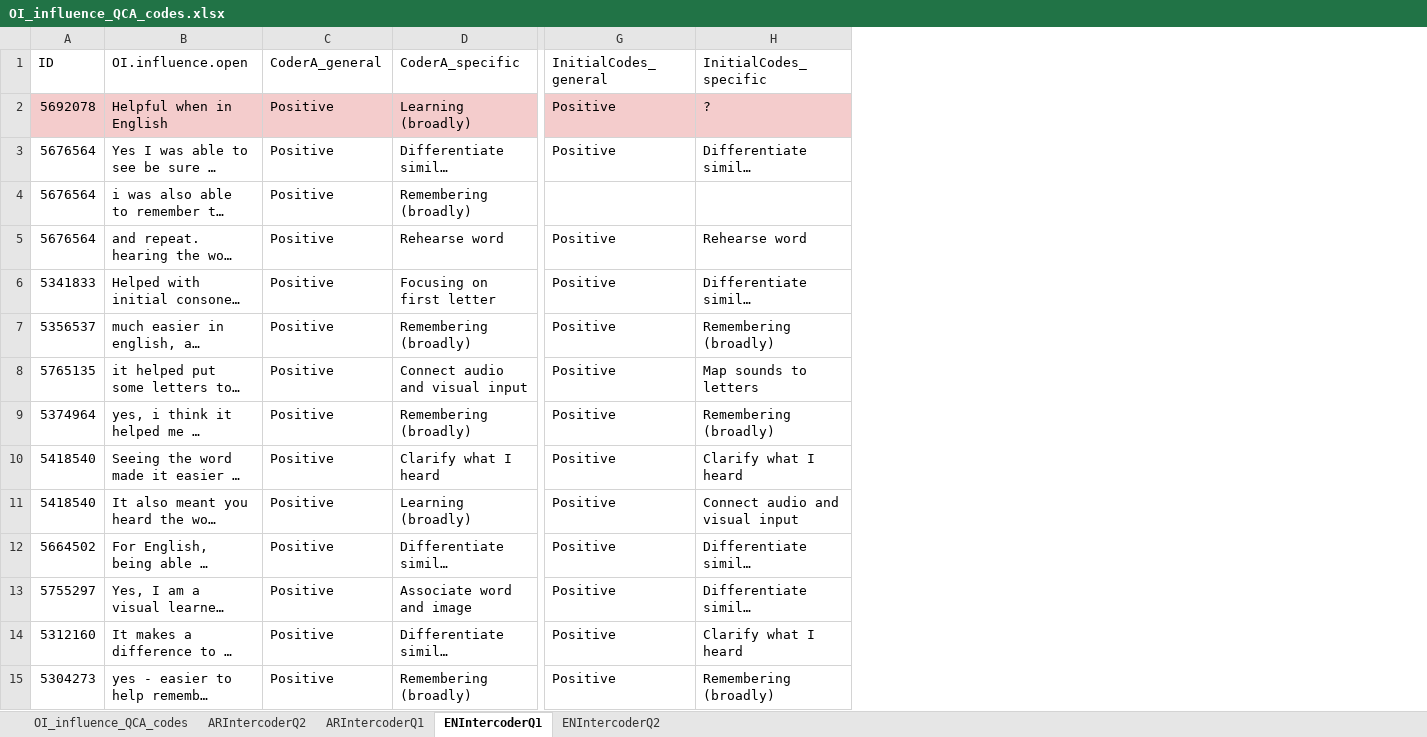
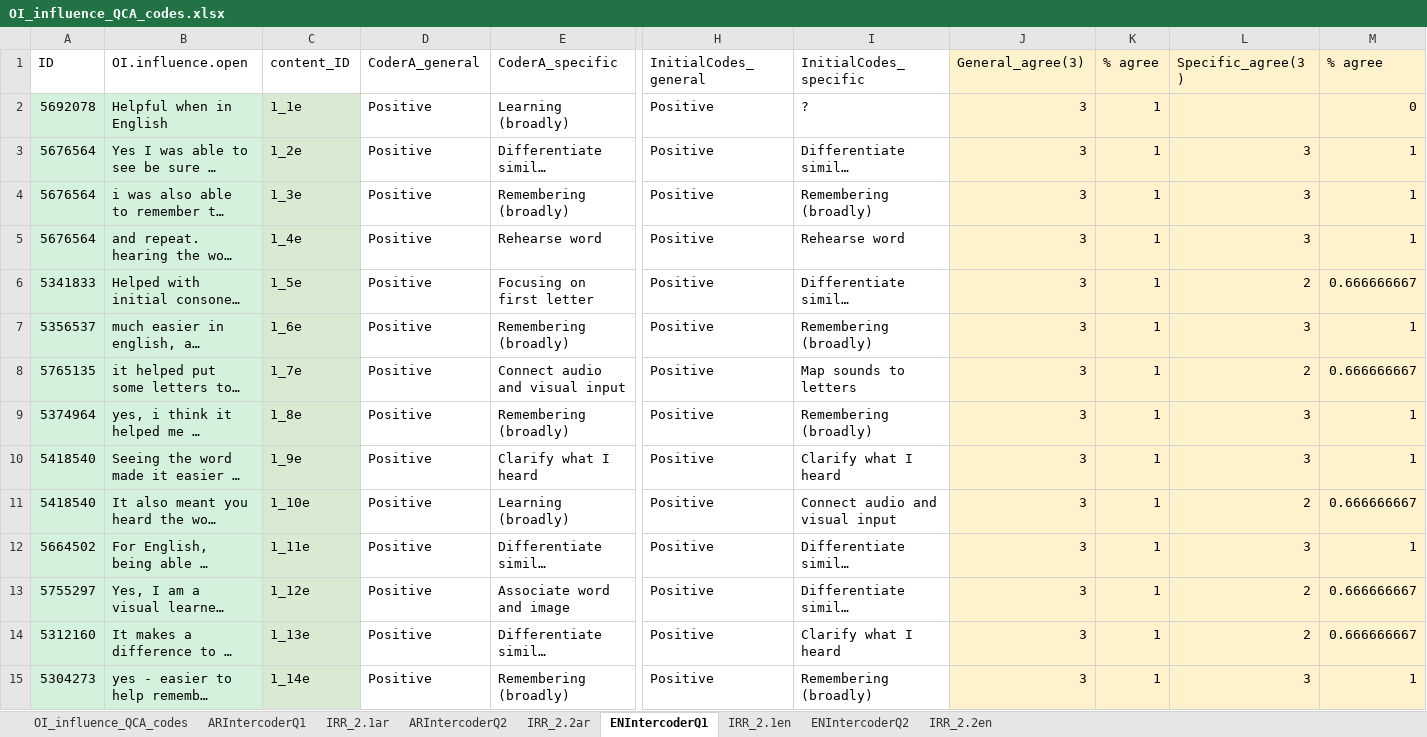
Before and after one commit to louise-shepperd/OI_perception_data, an Excel workbook: Data/OI_influence_QCA_codes.xlsx, sheet ENIntercoderQ1, drawn as a sheet; only a part is shown, gaps mark what is left out; long unchanged cells end in …; values as stored, in another font and other column widths than the file's, no borders; addresses are those after the commit; the diff covers the shown part only; the diff names each change by its address in the sheet, - before the commit and + after, or states it on an @@ line.

```diff
--- a/Data/OI_influence_QCA_codes.xlsx (sheet ENIntercoderQ1)
+++ b/Data/OI_influence_QCA_codes.xlsx (sheet ENIntercoderQ1)
+sheet tab: IRR_2.1ar
+sheet tab: IRR_2.2ar
+sheet tab: IRR_2.1en
+sheet tab: IRR_2.2en
@@ sheet tab order changed: OI_influence_QCA_codes | ARIntercoderQ1 | IRR_2.1ar | ARIntercoderQ2 | IRR_2.2ar | ENIntercoderQ1 | IRR_2.1en | ENIntercoderQ2 | IRR_2.2en @@
+column C (content_ID), rows 2-15: 1_1e | 1_2e | 1_3e | 1_4e | 1_5e | 1_6e | 1_7e | 1_8e | 1_9e | 1_10e | 1_11e | 1_12e | 1_13e | 1_14e
+column J (General_agree(3)), rows 2-15: all 3
+column K (% agree), rows 2-15: all 1
+column L (Specific_agree(3)), rows 3-15: 3 | 3 | 3 | 2 | 3 | 2 | 3 | 3 | 2 | 3 | 2 | 2 | 3
+column M (% agree), rows 2-15: 0 | 1 | 1 | 1 | 0.666666667 | 1 | 0.666666667 | 1 | 1 | 0.666666667 | 1 | 0.666666667 | 0.666666667 | 1
-A2:B2 fill: #F4CCCC
+A2:B2 fill: #D3F1DB
-D2:I2 fill: #F4CCCC
+D2:I2 fill: none
-A3:B15 fill: none
+A3:B15 fill: #D3F1DB
-H4 (InitialCodes_general): (empty)
+H4 (InitialCodes_general): Positive
-I4 (InitialCodes_specific): (empty)
+I4 (InitialCodes_specific): Remembering (broadly)
```
Also changed, not shown: 1 added row and cell formats elsewhere in this sheet, sheet ARIntercoderQ2, sheet ARIntercoderQ1, sheet ENIntercoderQ2.
